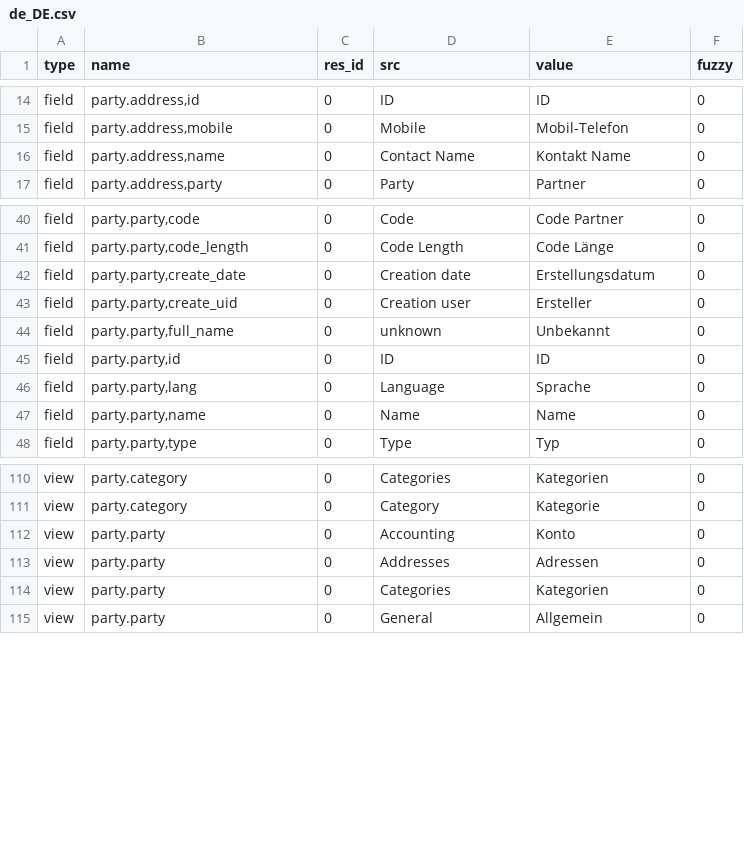
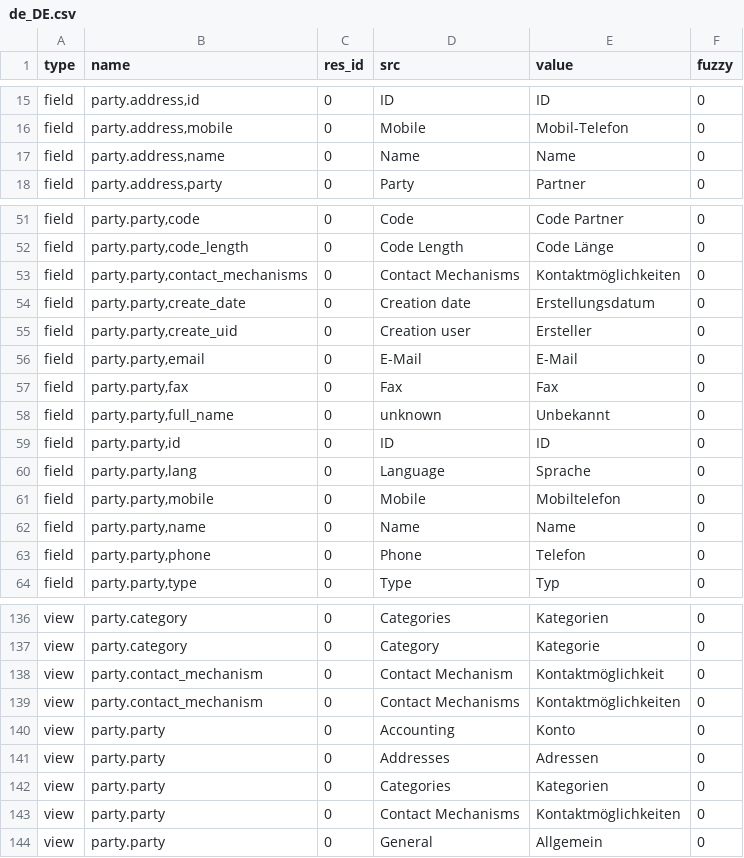
Before and after one commit to coopengo/party, a CSV file: de_DE.csv, drawn as a sheet; only a part is shown, gaps mark what is left out; the diff covers the shown part only.

```diff
--- a/de_DE.csv
+++ b/de_DE.csv
@@ -15,3 +16,3 @@ field,"party.address,id",0,ID,ID,0
 field,"party.address,mobile",0,Mobile,Mobil-Telefon,0
-field,"party.address,name",0,Contact Name,Kontakt Name,0
+field,"party.address,name",0,Name,Name,0
 field,"party.address,party",0,Party,Partner,0
@@ -41,4 +52,7 @@ field,"party.party,code",0,Code,Code Partner,0
 field,"party.party,code_length",0,Code Length,Code Länge,0
+field,"party.party,contact_mechanisms",0,Contact Mechanisms,Kontaktmöglichkeiten,0
 field,"party.party,create_date",0,Creation date,Erstellungsdatum,0
 field,"party.party,create_uid",0,Creation user,Ersteller,0
+field,"party.party,email",0,E-Mail,E-Mail,0
+field,"party.party,fax",0,Fax,Fax,0
 field,"party.party,full_name",0,unknown,Unbekannt,0
@@ -46,3 +60,5 @@ field,"party.party,id",0,ID,ID,0
 field,"party.party,lang",0,Language,Sprache,0
+field,"party.party,mobile",0,Mobile,Mobiltelefon,0
 field,"party.party,name",0,Name,Name,0
+field,"party.party,phone",0,Phone,Telefon,0
 field,"party.party,type",0,Type,Typ,0
@@ -111,2 +137,4 @@ view,party.category,0,Categories,Kategorien,0
 view,party.category,0,Category,Kategorie,0
+view,party.contact_mechanism,0,Contact Mechanism,Kontaktmöglichkeit,0
+view,party.contact_mechanism,0,Contact Mechanisms,Kontaktmöglichkeiten,0
 view,party.party,0,Accounting,Konto,0
@@ -114,2 +142,3 @@ view,party.party,0,Addresses,Adressen,0
 view,party.party,0,Categories,Kategorien,0
+view,party.party,0,Contact Mechanisms,Kontaktmöglichkeiten,0
 view,party.party,0,General,Allgemein,0
```
Also changed, not shown: 21 added rows elsewhere in this file.
